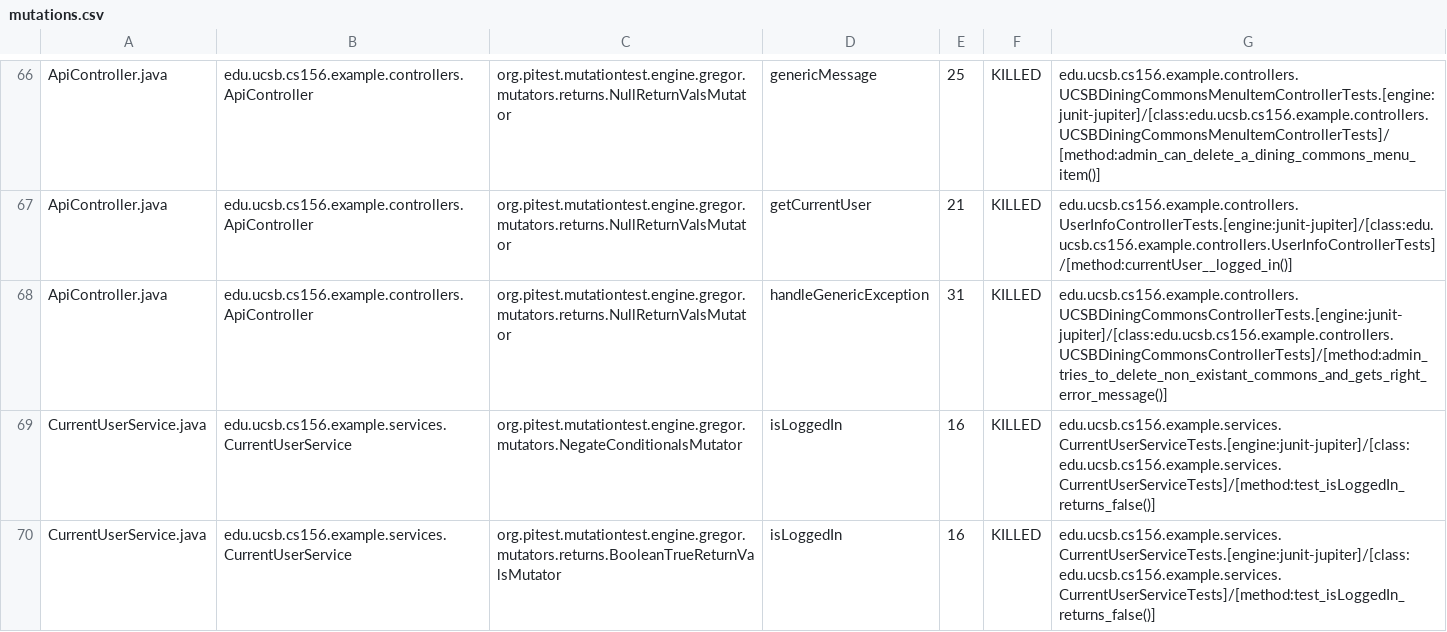
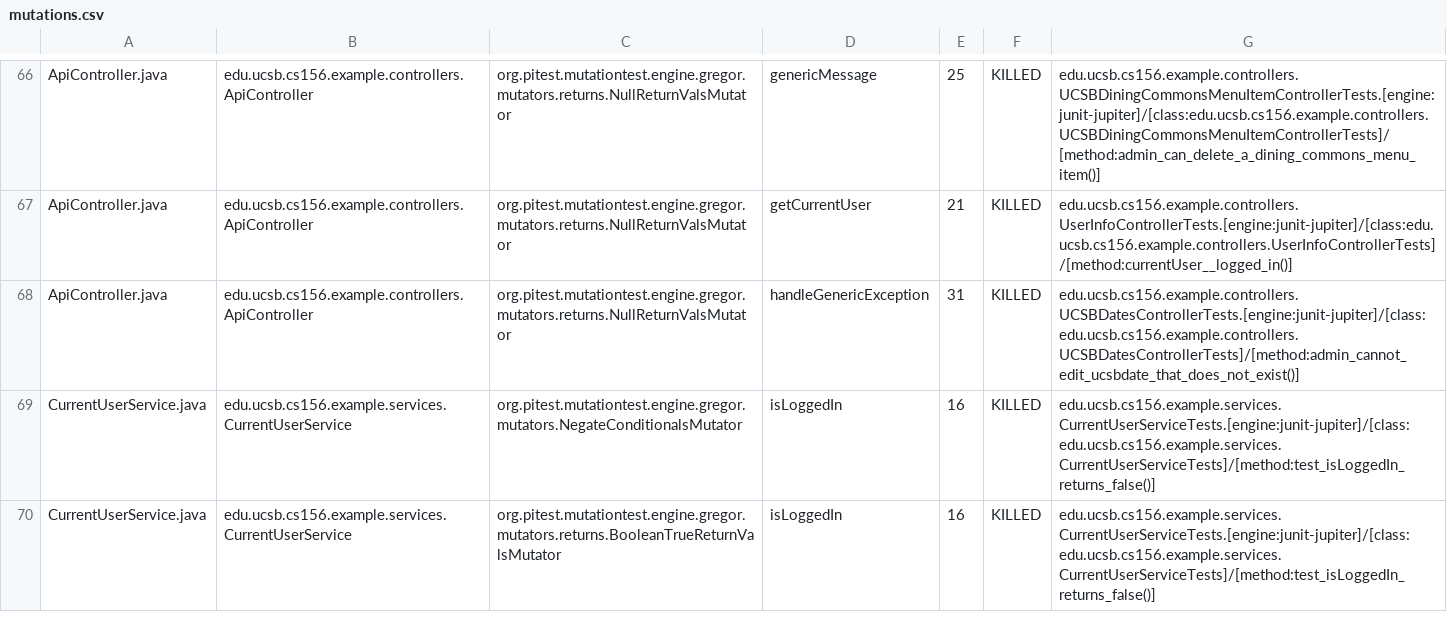
Before and after one commit to ucsb-cs156-f23/team03-f23-5pm-3, a CSV file: prs/66/pitest/mutations.csv, drawn as a sheet; only a part is shown, gaps mark what is left out.

Commit message:
Deploying to gh-pages from @ ucsb-cs156-f23/team03-f23-5pm-3@a2cf84fcd998de811133679035c6b09c0dc623ec 🚀

```diff
--- a/prs/66/pitest/mutations.csv
+++ b/prs/66/pitest/mutations.csv
@@ -67,3 +67,3 @@ ApiController.java,edu.ucsb.cs156.example.controllers.ApiController,org.pitest.m
 ApiController.java,edu.ucsb.cs156.example.controllers.ApiController,org.pitest.mutationtest.engine.gregor.mutators.returns.NullReturnValsMutator,getCurrentUser,21,KILLED,edu.ucsb.cs156.example.controllers.UserInfoControllerTests.[engine:junit-jupiter]/[class:edu.ucsb.cs156.example.controllers.UserInfoControllerTests]/[method:currentUser__logged_in()]
-ApiController.java,edu.ucsb.cs156.example.controllers.ApiController,org.pitest.mutationtest.engine.gregor.mutators.returns.NullReturnValsMutator,handleGenericException,31,KILLED,edu.ucsb.cs156.example.controllers.UCSBDiningCommonsControllerTests.[engine:junit-jupiter]/[class:edu.ucsb.cs156.example.controllers.UCSBDiningCommonsControllerTests]/[method:admin_tries_to_delete_non_existant_commons_and_gets_right_error_message()]
+ApiController.java,edu.ucsb.cs156.example.controllers.ApiController,org.pitest.mutationtest.engine.gregor.mutators.returns.NullReturnValsMutator,handleGenericException,31,KILLED,edu.ucsb.cs156.example.controllers.UCSBDatesControllerTests.[engine:junit-jupiter]/[class:edu.ucsb.cs156.example.controllers.UCSBDatesControllerTests]/[method:admin_cannot_edit_ucsbdate_that_does_not_exist()]
 CurrentUserService.java,edu.ucsb.cs156.example.services.CurrentUserService,org.pitest.mutationtest.engine.gregor.mutators.NegateConditionalsMutator,isLoggedIn,16,KILLED,edu.ucsb.cs156.example.services.CurrentUserServiceTests.[engine:junit-jupiter]/[class:edu.ucsb.cs156.example.services.CurrentUserServiceTests]/[method:test_isLoggedIn_returns_false()]
```
Also changed, not shown: 13 other files.
